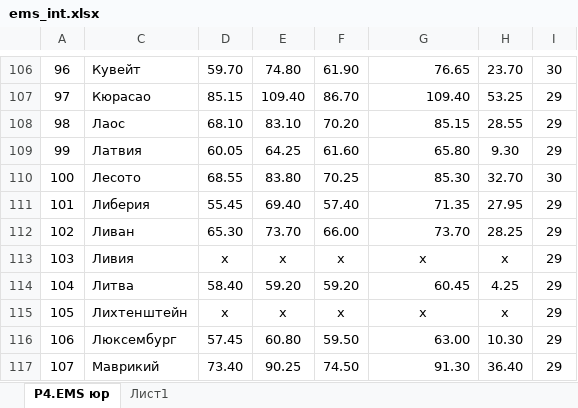
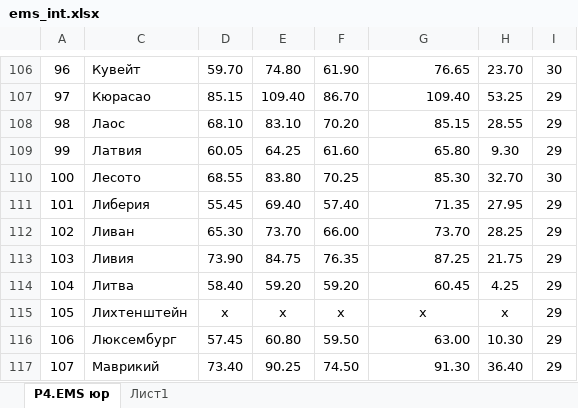
Before and after one commit to AlenaYurevich/Postcalc3, an Excel workbook: calc/files/ems_int.xlsx, sheet Р4.ЕМS юр, drawn as a sheet; only a part is shown, gaps mark what is left out; values as stored, in another font and other column widths than the file's, no borders; conditional formats not drawn; the diff names each change by its address in the sheet, - before the commit and + after, or states it on an @@ line.

```diff
--- a/calc/files/ems_int.xlsx (sheet Р4.ЕМS юр)
+++ b/calc/files/ems_int.xlsx (sheet Р4.ЕМS юр)
-D113: х
+D113: 73.90
-E113: х
+E113: 84.75
-F113: х
+F113: 76.35
-G113: х
+G113: 87.25
-G113 alignment: center
+G113 alignment: right
-H113: х
+H113: 21.75
```
Also changed, not shown: 2 other files.
